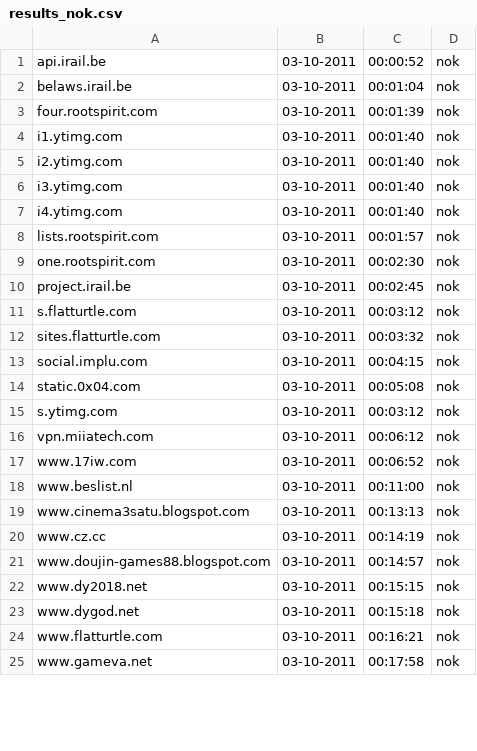
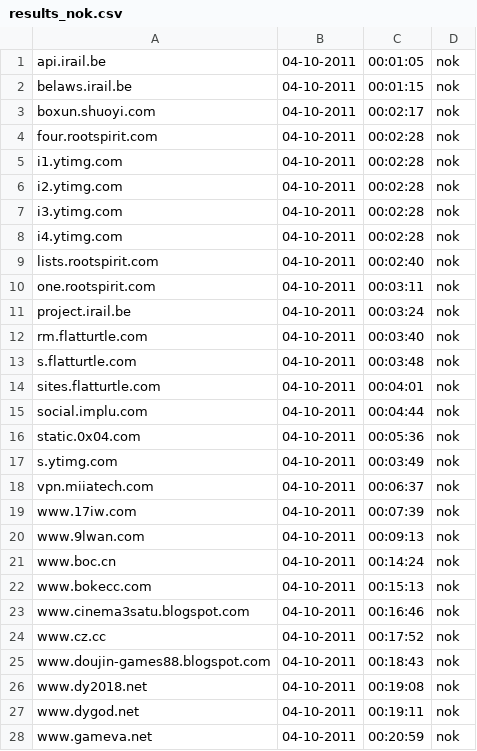
Before and after one commit to Tuinslak/GFW-URL-checker, a CSV file: testResults/be/results_nok.csv, drawn as a sheet; only a part is shown; the diff covers the shown part only.

```diff
--- a/testResults/be/results_nok.csv
+++ b/testResults/be/results_nok.csv
@@ -1,25 +1,28 @@
-api.irail.be,03-10-2011,00:00:52,nok
-belaws.irail.be,03-10-2011,00:01:04,nok
-four.rootspirit.com,03-10-2011,00:01:39,nok
-i1.ytimg.com,03-10-2011,00:01:40,nok
-i2.ytimg.com,03-10-2011,00:01:40,nok
-i3.ytimg.com,03-10-2011,00:01:40,nok
-i4.ytimg.com,03-10-2011,00:01:40,nok
-lists.rootspirit.com,03-10-2011,00:01:57,nok
-one.rootspirit.com,03-10-2011,00:02:30,nok
-project.irail.be,03-10-2011,00:02:45,nok
-s.flatturtle.com,03-10-2011,00:03:12,nok
-sites.flatturtle.com,03-10-2011,00:03:32,nok
-social.implu.com,03-10-2011,00:04:15,nok
-static.0x04.com,03-10-2011,00:05:08,nok
-s.ytimg.com,03-10-2011,00:03:12,nok
-vpn.miiatech.com,03-10-2011,00:06:12,nok
-www.17iw.com,03-10-2011,00:06:52,nok
-www.beslist.nl,03-10-2011,00:11:00,nok
-www.cinema3satu.blogspot.com,03-10-2011,00:13:13,nok
-www.cz.cc,03-10-2011,00:14:19,nok
-www.doujin-games88.blogspot.com,03-10-2011,00:14:57,nok
-www.dy2018.net,03-10-2011,00:15:15,nok
-www.dygod.net,03-10-2011,00:15:18,nok
-www.flatturtle.com,03-10-2011,00:16:21,nok
-www.gameva.net,03-10-2011,00:17:58,nok
+api.irail.be,04-10-2011,00:01:05,nok
+belaws.irail.be,04-10-2011,00:01:15,nok
+boxun.shuoyi.com,04-10-2011,00:02:17,nok
+four.rootspirit.com,04-10-2011,00:02:28,nok
+i1.ytimg.com,04-10-2011,00:02:28,nok
+i2.ytimg.com,04-10-2011,00:02:28,nok
+i3.ytimg.com,04-10-2011,00:02:28,nok
+i4.ytimg.com,04-10-2011,00:02:28,nok
+lists.rootspirit.com,04-10-2011,00:02:40,nok
+one.rootspirit.com,04-10-2011,00:03:11,nok
+project.irail.be,04-10-2011,00:03:24,nok
+rm.flatturtle.com,04-10-2011,00:03:40,nok
+s.flatturtle.com,04-10-2011,00:03:48,nok
+sites.flatturtle.com,04-10-2011,00:04:01,nok
+social.implu.com,04-10-2011,00:04:44,nok
+static.0x04.com,04-10-2011,00:05:36,nok
+s.ytimg.com,04-10-2011,00:03:49,nok
+vpn.miiatech.com,04-10-2011,00:06:37,nok
+www.17iw.com,04-10-2011,00:07:39,nok
+www.9lwan.com,04-10-2011,00:09:13,nok
+www.boc.cn,04-10-2011,00:14:24,nok
+www.bokecc.com,04-10-2011,00:15:13,nok
+www.cinema3satu.blogspot.com,04-10-2011,00:16:46,nok
+www.cz.cc,04-10-2011,00:17:52,nok
+www.doujin-games88.blogspot.com,04-10-2011,00:18:43,nok
+www.dy2018.net,04-10-2011,00:19:08,nok
+www.dygod.net,04-10-2011,00:19:11,nok
+www.gameva.net,04-10-2011,00:20:59,nok
```
Also changed, not shown: 5 added rows, 3 removed rows and 60 edited cells elsewhere in this file, testResults/be/results.csv, testResults/be/results_ok.csv.
